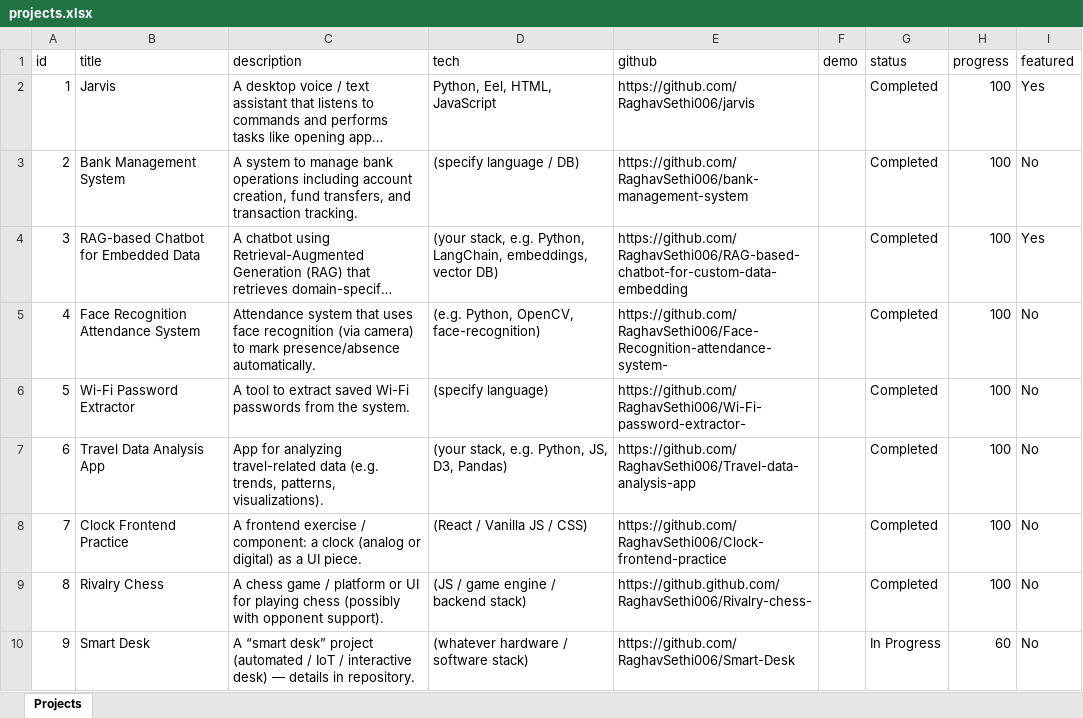
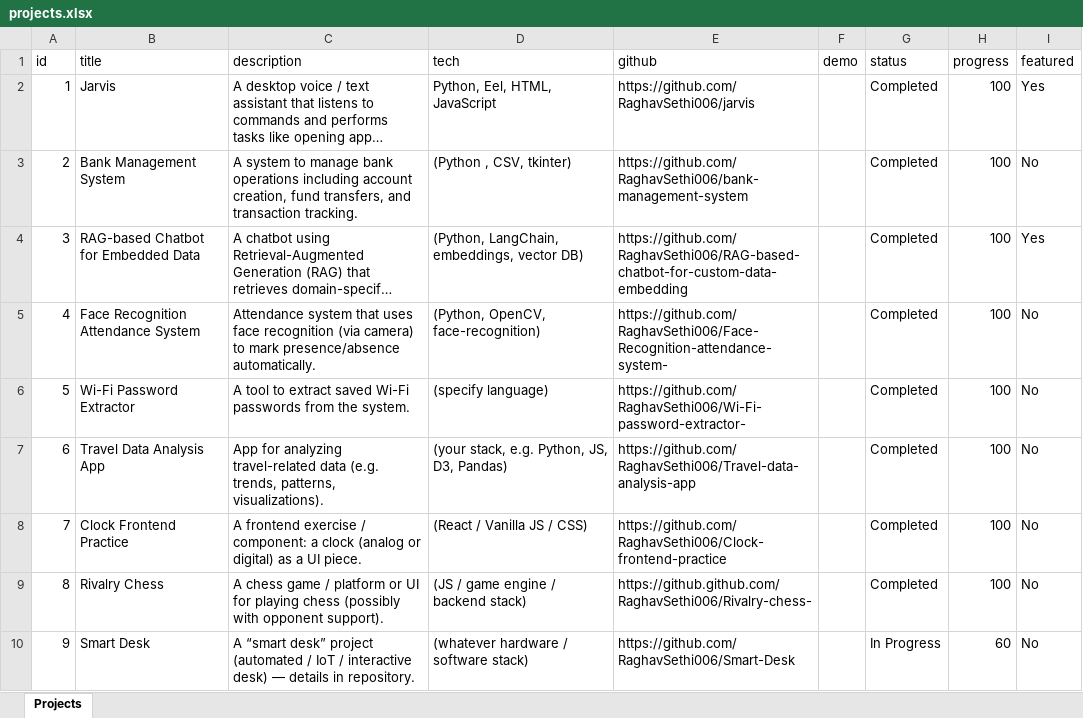
Before and after one commit to RaghavSethi006/portfolio, an Excel workbook: public/assets/data/projects.xlsx, sheet Projects, drawn as a sheet; long unchanged cells end in …; values as stored, in another font and other column widths than the file's, no borders; the diff names each change by its address in the sheet, - before the commit and + after, or states it on an @@ line.

```diff
--- a/public/assets/data/projects.xlsx (sheet Projects)
+++ b/public/assets/data/projects.xlsx (sheet Projects)
-D3 (tech): (specify language / DB)
+D3 (tech): (Python , CSV, tkinter)
-D4 (tech): (your stack, e.g. Python, LangChain, embeddings,…
+D4 (tech): (Python, LangChain, embeddings,…
-D5 (tech): (e.g. Python, OpenCV, face-recognition)
+D5 (tech): (Python, OpenCV, face-recognition)
```
Also changed, not shown: public/assets/data/resume.xlsx, 18 other files.
